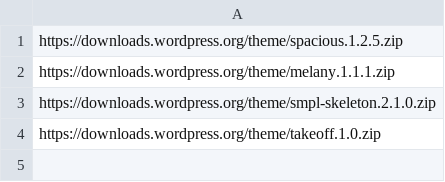
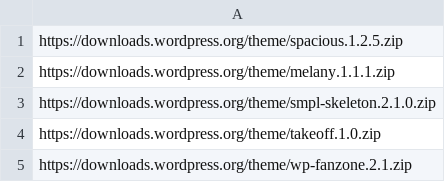
Before and after one commit to javaskater/import_joomla_rsm, a CSV file: WPCreator/listeThemes.csv, drawn as a sheet; the diff names each change by its address in the sheet, - before the commit and + after, or states it on an @@ line.

```diff
--- a/WPCreator/listeThemes.csv
+++ b/WPCreator/listeThemes.csv
+row 5: https://downloads.wordpress.org/theme/wp-fanzone.2.1.zip
```
Also changed, not shown: 2 other files.
